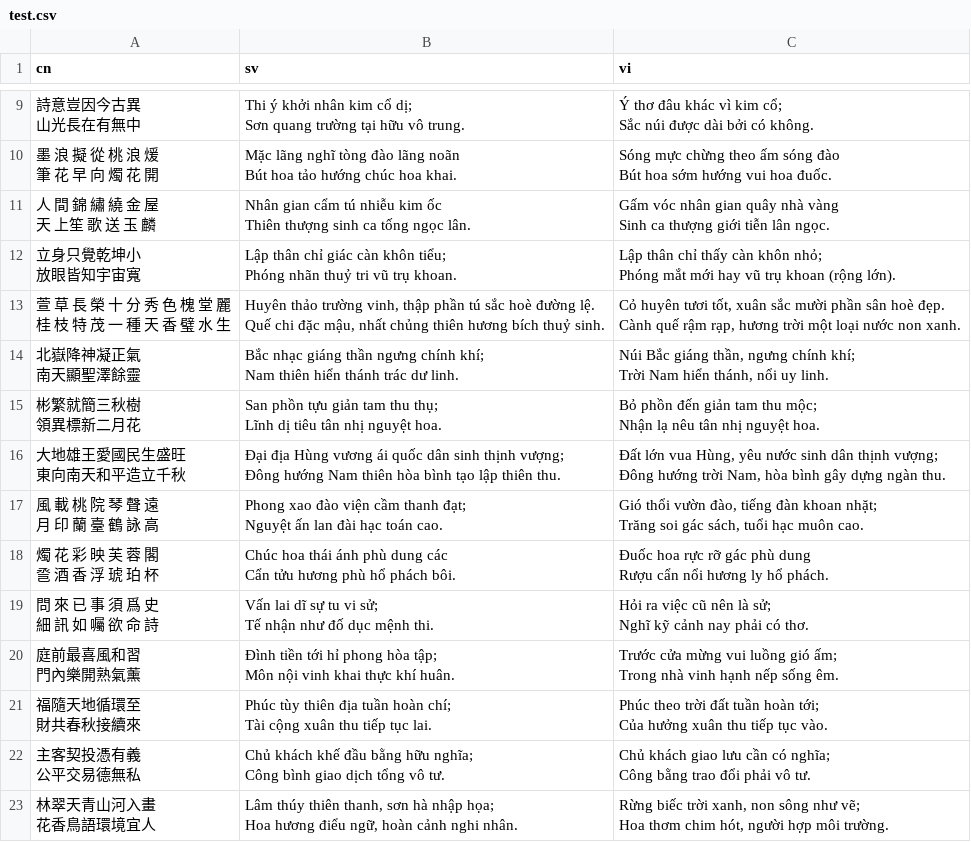
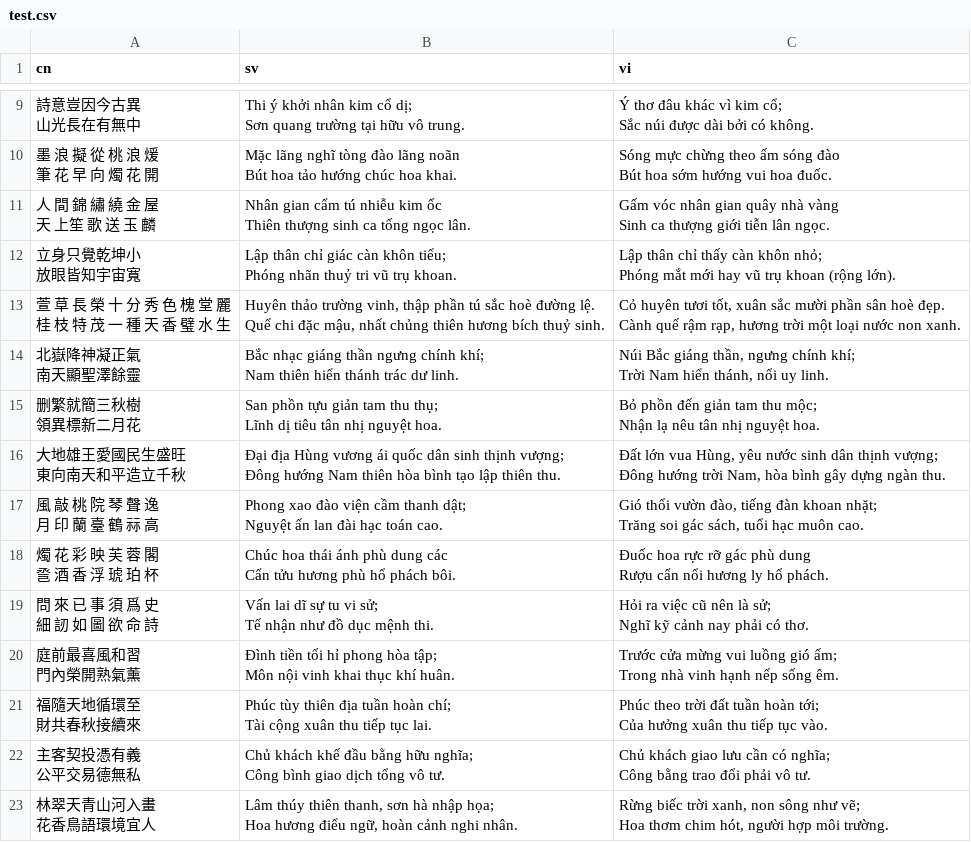
Before and after one commit to milanac030988/NLPCoupletsTranslation, a CSV file: data/interim/test.csv, drawn as a sheet; only a part is shown, gaps mark what is left out; the diff covers the shown part only.

```diff
--- a/data/interim/test.csv
+++ b/data/interim/test.csv
@@ -53,6 +53,6 @@ Nam thiên hiển thánh trác dư linh.","Núi Bắc giáng thần, ngưng chí
 Trời Nam hiển thánh, nổi uy linh."
-"彬繁就簡三秋樹
-領異標新二月花","San phồn tựu giản tam thu thụ;
-Lĩnh dị tiêu tân nhị nguyệt hoa.","Bỏ phồn đến giản tam thu mộc;
-Nhận lạ nêu tân nhị nguyệt hoa."
+"删繁就簡三秋樹
+領異標新二月花","San phồn tựu giản tam thu thụ;
+Lĩnh dị tiêu tân nhị nguyệt hoa.","Bỏ phồn đến giản tam thu mộc;
+Nhận lạ nêu tân nhị nguyệt hoa."
 "大地雄王愛國民生盛旺
@@ -61,6 +61,6 @@ Nhận lạ nêu tân nhị nguyệt hoa."
 Đông hướng trời Nam, hòa bình gây dựng ngàn thu."
-"風 載 桃 院 琴 聲 遠
-月 印 蘭 臺 鶴 詠 高","Phong xao đào viện cầm thanh đạt;
-Nguyệt ấn lan đài hạc toán cao.","Gió thổi vườn đào, tiếng đàn khoan nhặt;
-Trăng soi gác sách, tuổi hạc muôn cao."
+"風 敲 桃 院 琴 聲 逸
+月 印 蘭 臺 鶴 祘 高","Phong xao đào viện cầm thanh dật;
+Nguyệt ấn lan đài hạc toán cao.","Gió thổi vườn đào, tiếng đàn khoan nhặt;
+Trăng soi gác sách, tuổi hạc muôn cao."
 "燭 花 彩 映 芙 蓉 閣
@@ -69,10 +69,10 @@ Cẩn tửu hương phù hổ phách bôi.","Đuốc hoa rực rỡ gác phù du
 Rượu cẩn nổi hương ly hổ phách."
-"問 來 已 事 須 爲 史
-細 訊 如 囑 欲 命 詩","Vấn lai dĩ sự tu vi sử;
-Tế nhận như đố dục mệnh thi.","Hỏi ra việc cũ nên là sử;
-Nghĩ kỹ cảnh nay phải có thơ."
-"庭前最喜風和習
-門內樂開熟氣薰","Đình tiền tới hỉ phong hòa tập;
-Môn nội vinh khai thực khí huân.","Trước cửa mừng vui luồng gió ấm;
-Trong nhà vinh hạnh nếp sống êm."
+"問 來 已 事 須 爲 史
+細 訒 如 圖 欲 命 詩","Vấn lai dĩ sự tu vi sử;
+Tế nhận như đồ dục mệnh thi.","Hỏi ra việc cũ nên là sử;
+Nghĩ kỹ cảnh nay phải có thơ."
+"庭前最喜風和習
+門內榮開熟氣薰","Đình tiền tối hỉ phong hòa tập;
+Môn nội vinh khai thục khí huân.","Trước cửa mừng vui luồng gió ấm;
+Trong nhà vinh hạnh nếp sống êm."
 "福隨天地循環至
```
Also changed, not shown: 60 edited cells elsewhere in this file, data/processed/primary_couplets_dataset.csv, data/raw/caudoi_dataset.csv, 32 other files.
